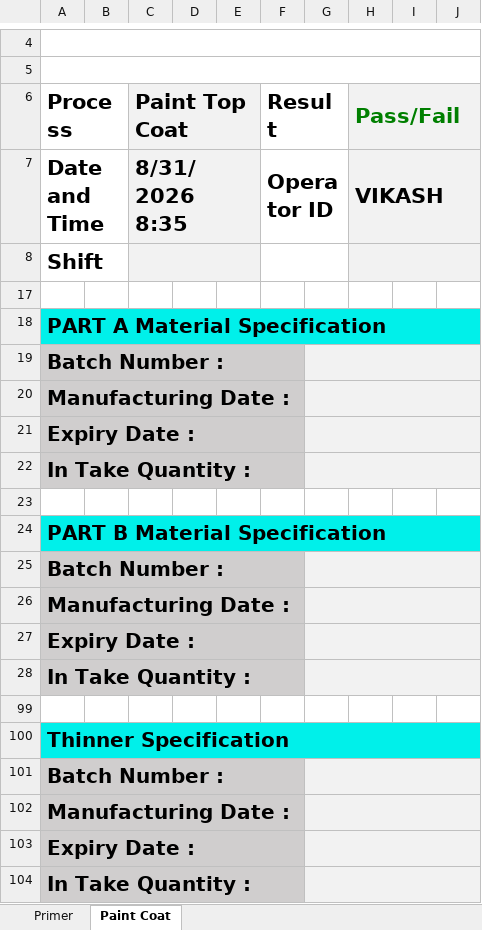
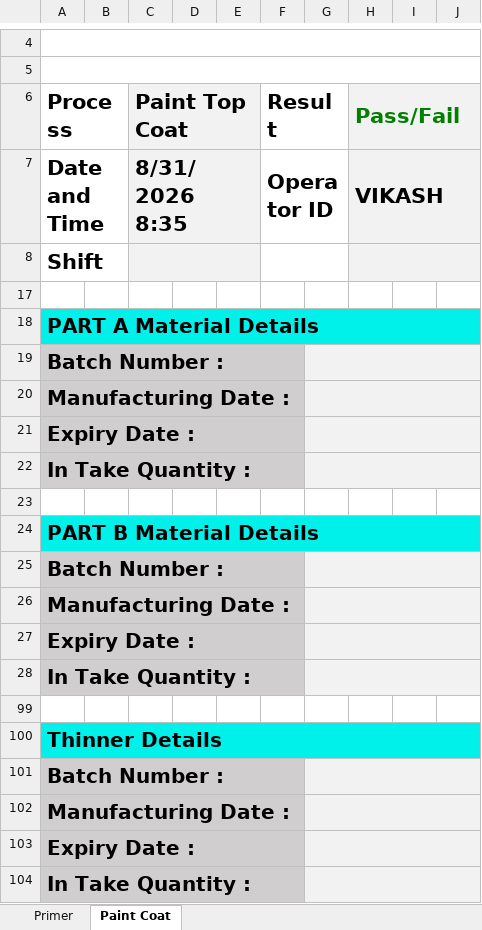
Before and after one commit to krishna99-tech/rheosync, an Excel workbook: Viscosity report.xlsx, sheet Paint Coat, drawn as a sheet; only a part is shown, gaps mark what is left out; values as stored, in another font and other column widths than the file's, no borders; charts and pictures not drawn; the diff names each change by its address in the sheet, - before the commit and + after, or states it on an @@ line.

```diff
--- a/Viscosity report.xlsx (sheet Paint Coat)
+++ b/Viscosity report.xlsx (sheet Paint Coat)
-A18 (Process): PART A Material Specification
+A18 (Process): PART A Material Details
-A24 (Process): PART B Material Specification
+A24 (Process): PART B Material Details
-A100 (Process): Thinner Specification
+A100 (Process): Thinner Details
```
Also changed, not shown: sheet Primer, 12 other files.
